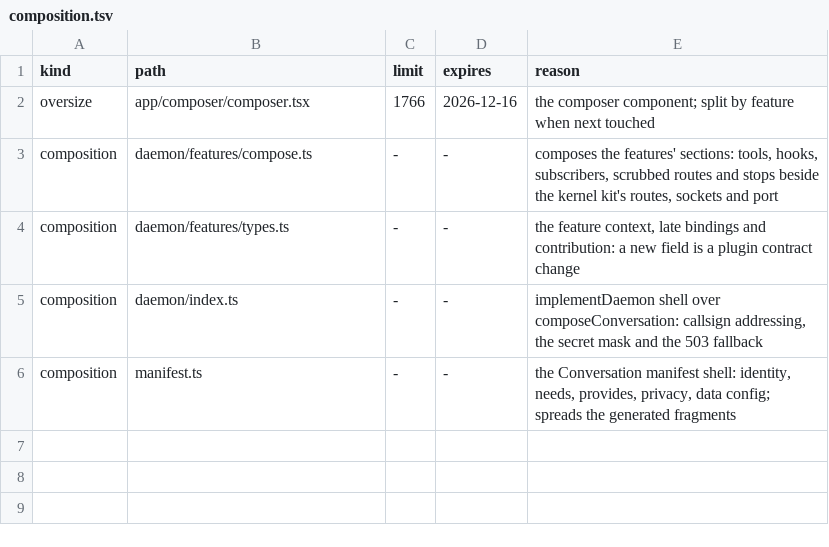
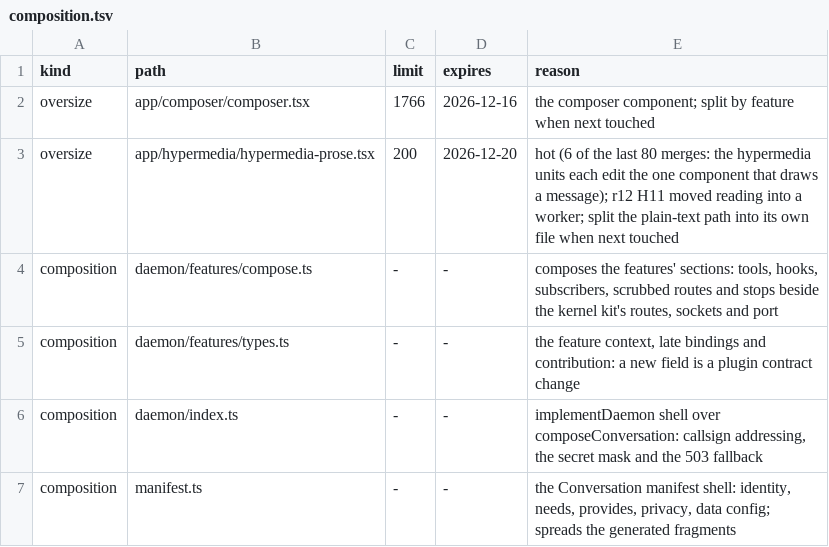
Before and after one commit to kirinnee/ferretry, a TSV file: packages/plugins/conversation/composition.tsv, drawn as a sheet; the diff names each change by its address in the sheet, - before the commit and + after, or states it on an @@ line.

Commit message:
fix(conversation): green the reds: oversize row, voice config pin, a startup budget that is not the reconnect pause

```diff
--- a/packages/plugins/conversation/composition.tsv
+++ b/packages/plugins/conversation/composition.tsv
+row 3: oversize | app/hypermedia/hypermedia-prose.tsx | 200 | 2026-12-20 | hot (6 of the last 80 merges: the hypermedia units each edit the one component that draws a message); r12 H11 moved reading into a worker; split the plain-text path into its own file when next touched
```
Also changed, not shown: 3 other files.
